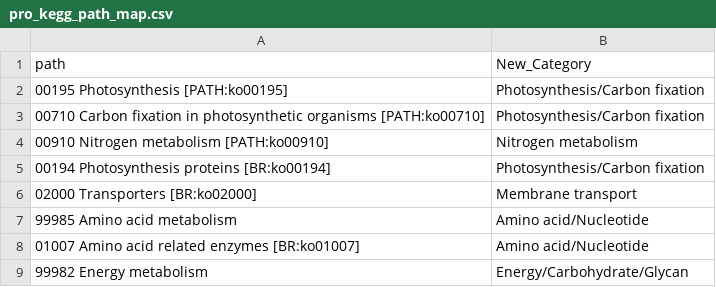
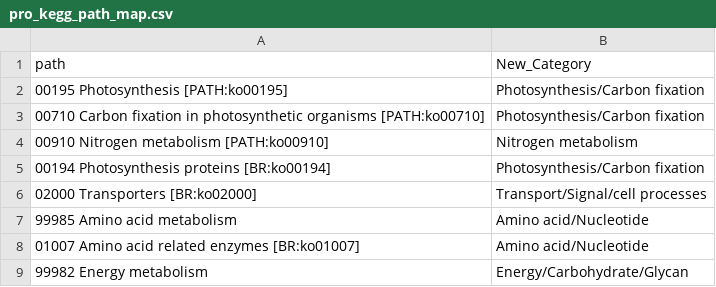
Before and after one commit to wosnat/CC1A3, a CSV file: Enrichment/pro_kegg_path_map.csv, drawn as a sheet.

```diff
--- a/Enrichment/pro_kegg_path_map.csv
+++ b/Enrichment/pro_kegg_path_map.csv
@@ -5,3 +5,3 @@
 00194 Photosynthesis proteins [BR:ko00194],Photosynthesis/Carbon fixation
-02000 Transporters [BR:ko02000],Membrane transport
+02000 Transporters [BR:ko02000],Transport/Signal/cell processes
 99985 Amino acid metabolism,Amino acid/Nucleotide
```
Also changed, not shown: Enrichment/pro_kegg_map.csv, 1 other file.
